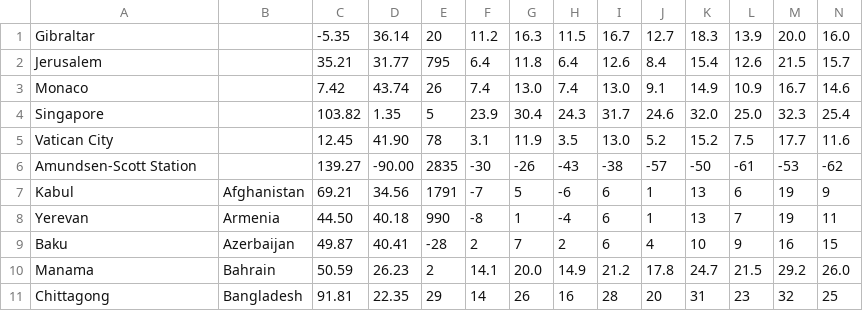
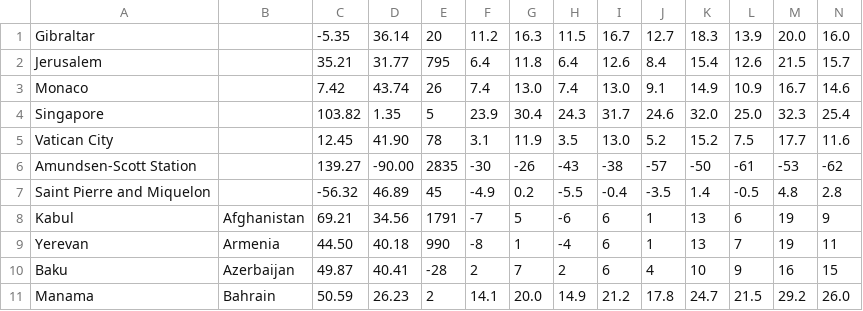
Before and after one commit to Institute-for-Future-Intelligence/aladdin, a CSV file: src/resources/weather.csv, drawn as a sheet; only a part is shown; the shorter side is filled out with more unchanged rows; rows hold the shown columns only; the diff covers the shown part only; the diff names each change by its address in the sheet, - before the commit and + after, or states it on an @@ line.

```diff
--- a/src/resources/weather.csv
+++ b/src/resources/weather.csv
+row 7: Saint Pierre and Miquelon |  | -56.32 | 46.89 | 45 | -4.9 | 0.2 | -5.5 | -0.4 | -3.5 | 1.4 | -0.5 | 4.8 | 2.8
```
Also changed, not shown: 3 added rows and 19 edited cells elsewhere in this file.
